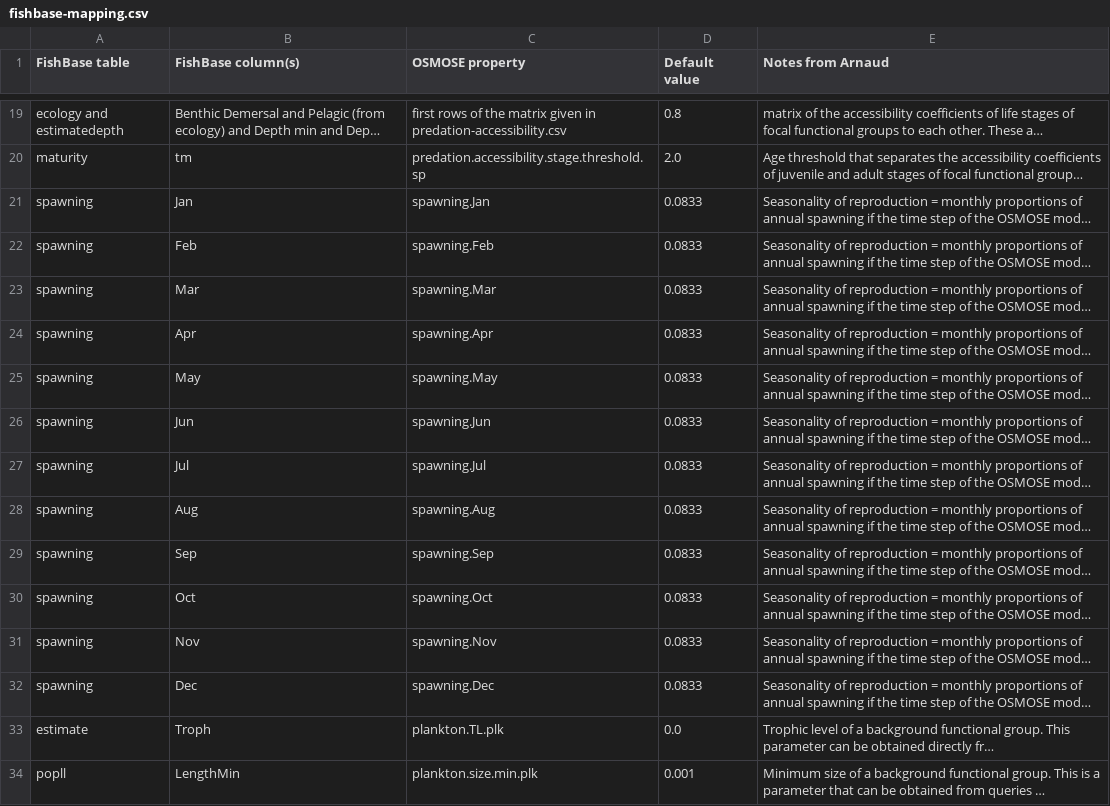
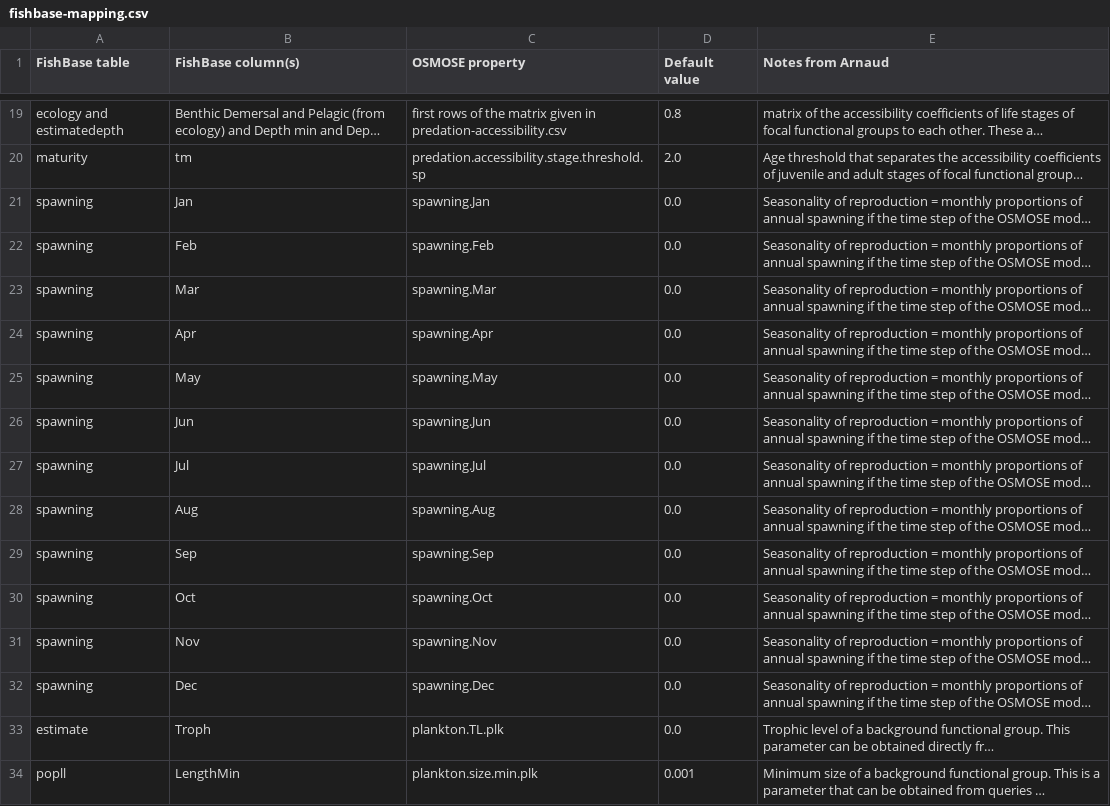
Before and after one commit to osmose-model/osmose-web-api, a CSV file: src/main/resources/com/github/jhpoelen/fbob/fishbase-mapping.csv, drawn as a sheet; only a part is shown, gaps mark what is left out; long unchanged cells end in …; the diff names each change by its address in the sheet, - before the commit and + after, or states it on an @@ line.

Commit message:
set spawning months defaults to zero. see #96

```diff
--- a/src/main/resources/com/github/jhpoelen/fbob/fishbase-mapping.csv
+++ b/src/main/resources/com/github/jhpoelen/fbob/fishbase-mapping.csv
-D21:D32 (Default value): 0.0833
+D21:D32 (Default value): 0.0
```
